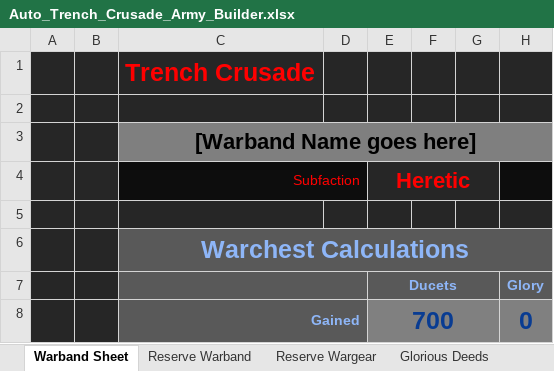
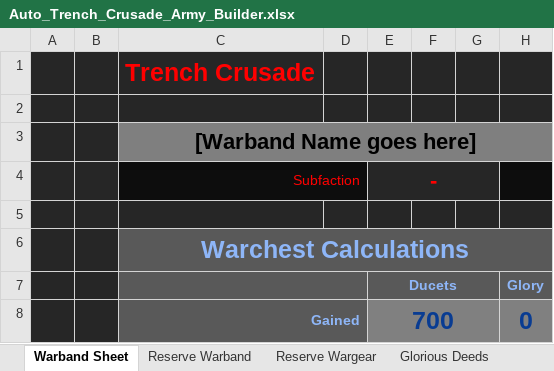
Before and after one commit to maglore9900/Trench-Crusade-Warband-Builder, an Excel workbook: Auto_Trench_Crusade_Army_Builder.xlsx, sheet Warband Sheet, drawn as a sheet; only a part is shown; values as stored, in another font and other column widths than the file's, no borders; the diff names each change by its address in the sheet, - before the commit and + after, or states it on an @@ line.

```diff
--- a/Auto_Trench_Crusade_Army_Builder.xlsx (sheet Warband Sheet)
+++ b/Auto_Trench_Crusade_Army_Builder.xlsx (sheet Warband Sheet)
-E4: Heretic
+E4: -
```
Also changed, not shown: 1 other file.
